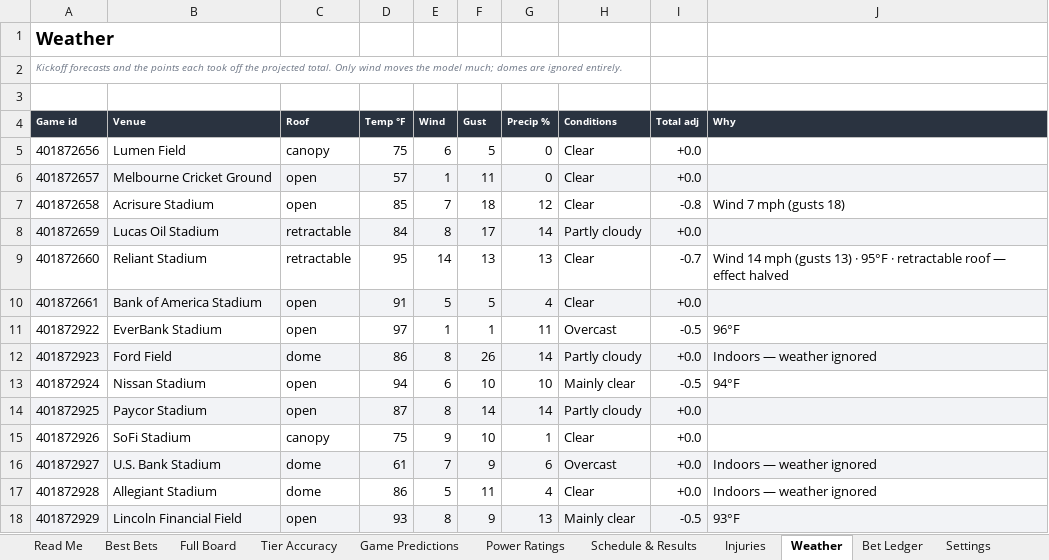
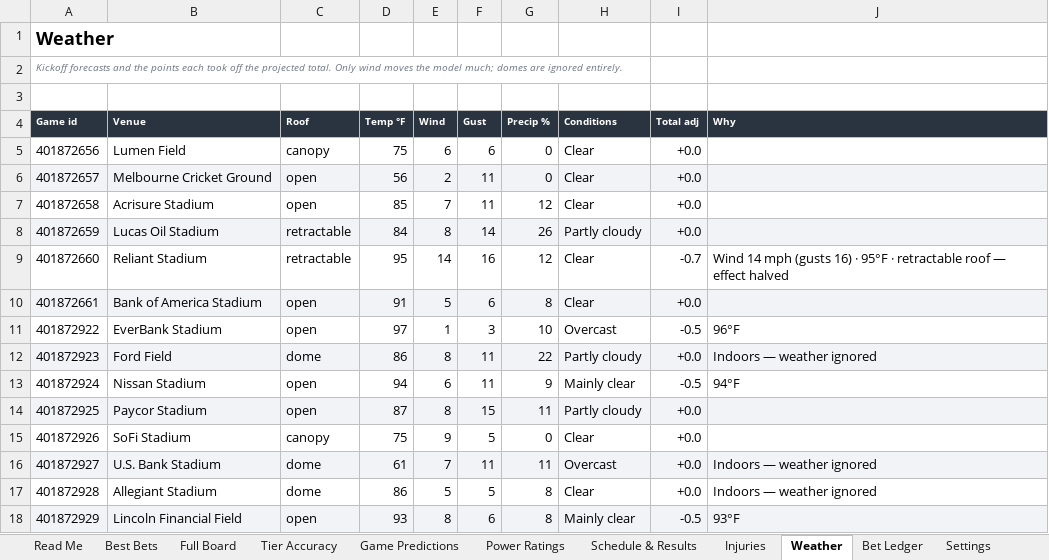
Before and after one commit to CHILLYCHILLY14/nfl-edge, an Excel workbook: NFL_Edge_Model.xlsx, sheet Weather, drawn as a sheet; only a part is shown; values as stored, in another font and other column widths than the file's, no borders; table styles not drawn; the diff covers the shown part only; the diff names each change by its address in the sheet, - before the commit and + after, or states it on an @@ line.

```diff
--- a/NFL_Edge_Model.xlsx (sheet Weather)
+++ b/NFL_Edge_Model.xlsx (sheet Weather)
-F5 (Gust): 5
+F5 (Gust): 6
-D6 (Temp °F): 57
+D6 (Temp °F): 56
-E6 (Wind): 1
+E6 (Wind): 2
-F7 (Gust): 18
+F7 (Gust): 11
-I7 (Total adj): -0.8
+I7 (Total adj): +0.0
-J7 (Why): Wind 7 mph (gusts 18)
+J7 (Why): (empty)
-F8 (Gust): 17
+F8 (Gust): 14
-G8 (Precip %): 14
+G8 (Precip %): 26
-F9 (Gust): 13
+F9 (Gust): 16
-G9 (Precip %): 13
+G9 (Precip %): 12
-J9 (Why): …mph (gusts 13) · 95°F…
+J9 (Why): …mph (gusts 16) · 95°F…
-F10 (Gust): 5
+F10 (Gust): 6
-G10 (Precip %): 4
+G10 (Precip %): 8
-F11 (Gust): 1
+F11 (Gust): 3
-G11 (Precip %): 11
+G11 (Precip %): 10
-F12 (Gust): 26
+F12 (Gust): 11
-G12 (Precip %): 14
+G12 (Precip %): 22
-F13 (Gust): 10
+F13 (Gust): 11
-G13 (Precip %): 10
+G13 (Precip %): 9
-F14 (Gust): 14
+F14 (Gust): 15
-G14 (Precip %): 14
+G14 (Precip %): 11
-F15 (Gust): 10
+F15 (Gust): 5
-G15 (Precip %): 1
+G15 (Precip %): 0
-F16 (Gust): 9
+F16 (Gust): 11
-G16 (Precip %): 6
+G16 (Precip %): 11
-F17 (Gust): 11
+F17 (Gust): 5
-G17 (Precip %): 4
+G17 (Precip %): 8
-F18 (Gust): 9
+F18 (Gust): 6
-G18 (Precip %): 13
+G18 (Precip %): 8
```
Also changed, not shown: 44 edited cells elsewhere in this sheet, sheet Full Board, sheet Injuries, sheet Game Predictions, sheet Schedule & Results, sheet Read Me, sheet Settings, 15 other files.
